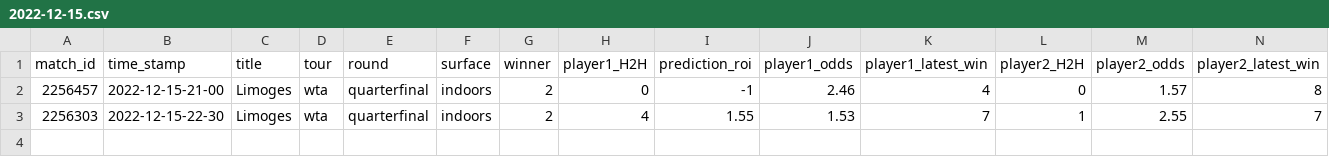
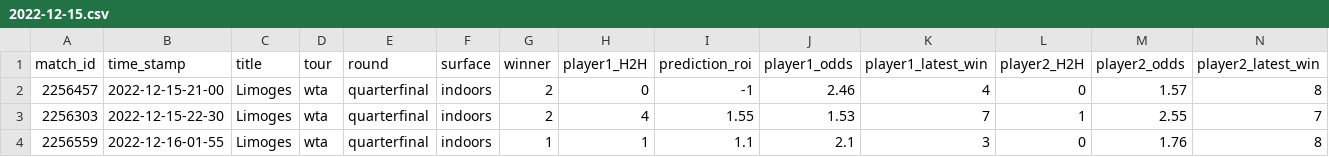
Before and after one commit to ebijun1007/tennis_all_tour_scraper, a CSV file: data/2022-12-15.csv, drawn as a sheet; only a part is shown; rows hold the shown columns only; the diff names each change by its address in the sheet, - before the commit and + after, or states it on an @@ line.

```diff
--- a/data/2022-12-15.csv
+++ b/data/2022-12-15.csv
+row 4: 2256559 | 2022-12-16-01-55 | Limoges | wta | quarterfinal | indoors | 1 | 1 | 1.1 | 2.1 | 3 | 0 | 1.76 | 8
```
Also changed, not shown: data/next_48_hours_match.csv, wta.csv, 2 other files.
